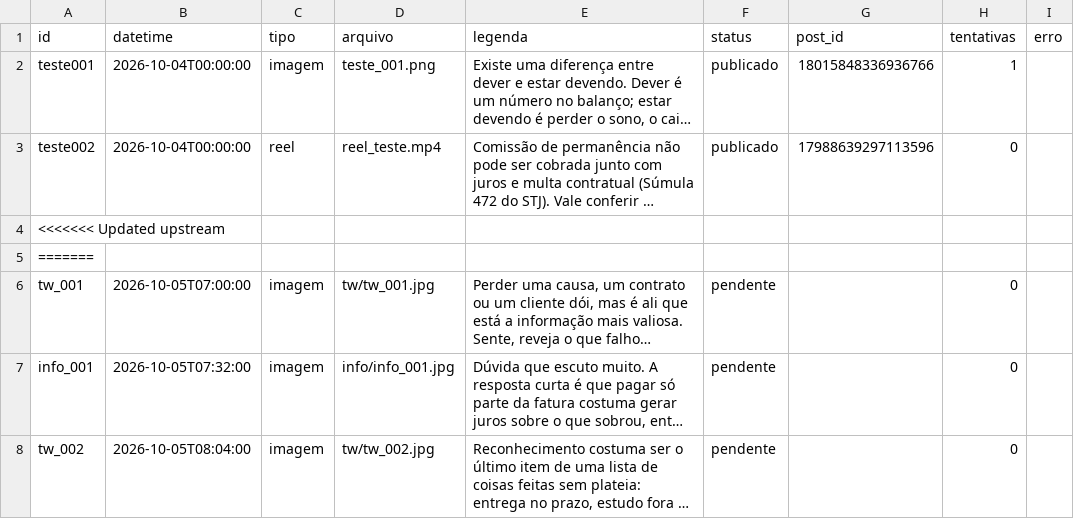
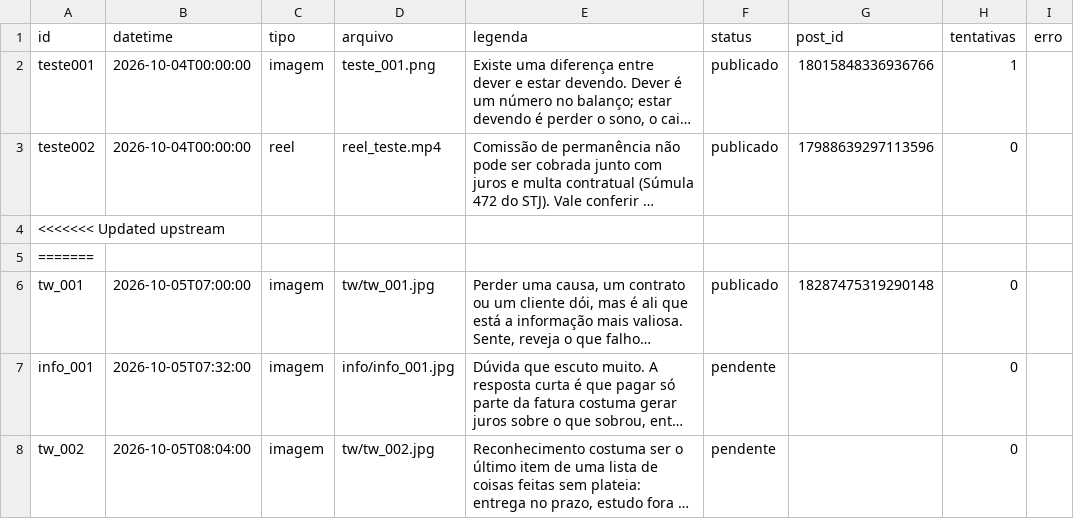
Before and after one commit to remnotetjsp-hash/automacao-instagram, a CSV file: queue/fila.csv, drawn as a sheet; only a part is shown; long unchanged cells end in …; the diff names each change by its address in the sheet, - before the commit and + after, or states it on an @@ line.

Commit message:
status da fila

```diff
--- a/queue/fila.csv
+++ b/queue/fila.csv
-F6 (status): pendente
+F6 (status): publicado
-G6 (post_id): (empty)
+G6 (post_id): 18287475319290148
```
